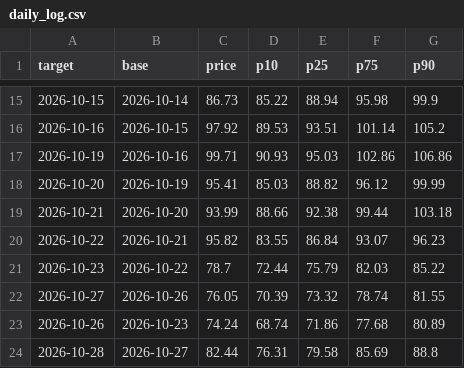
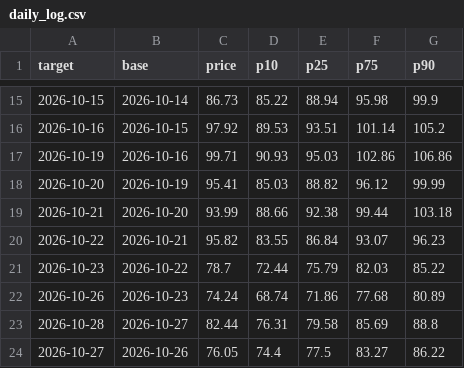
Before and after one commit to royrahal7/gdxu-report, a CSV file: daily_log.csv, drawn as a sheet; only a part is shown, gaps mark what is left out.

```diff
--- a/daily_log.csv
+++ b/daily_log.csv
@@ -21,4 +21,4 @@ target,base,price,p10,p25,p75,p90
 2026-10-23,2026-10-22,78.7,72.44,75.79,82.03,85.22
-2026-10-27,2026-10-26,76.05,70.39,73.32,78.74,81.55
 2026-10-26,2026-10-23,74.24,68.74,71.86,77.68,80.89
 2026-10-28,2026-10-27,82.44,76.31,79.58,85.69,88.8
+2026-10-27,2026-10-26,76.05,74.4,77.5,83.27,86.22
```
Also changed, not shown: report_log.csv, 1 other file.
